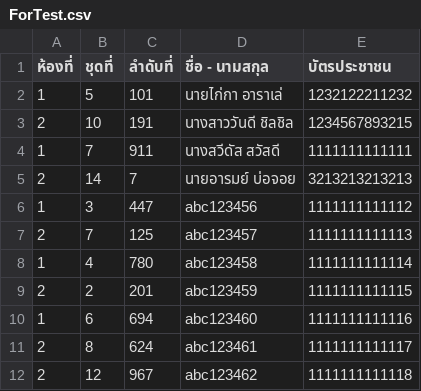
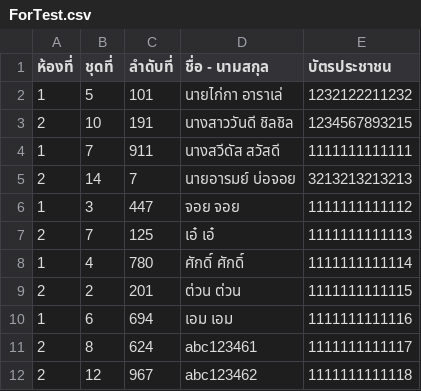
Before and after one commit to tuannajaa/tuannajaa, a CSV file: web-form/searchCSV/ForTest.csv, drawn as a sheet; only a part is shown.

Commit message:
Update ForTest.csv

```diff
--- a/web-form/searchCSV/ForTest.csv
+++ b/web-form/searchCSV/ForTest.csv
@@ -5,7 +5,7 @@
 2,14,7,นายอารมย์ บ่อจอย,3213213213213
-1,3,447,abc123456,1111111111112
-2,7,125,abc123457,1111111111113
-1,4,780,abc123458,1111111111114
-2,2,201,abc123459,1111111111115
-1,6,694,abc123460,1111111111116
+1,3,447,จอย จอย,1111111111112
+2,7,125,เอ๋ เอ๋,1111111111113
+1,4,780,ศักดิ์ ศักดิ์,1111111111114
+2,2,201,ต่วน ต่วน,1111111111115
+1,6,694,เอม เอม,1111111111116
 2,8,624,abc123461,1111111111117
```
